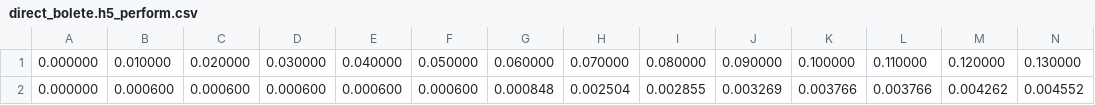
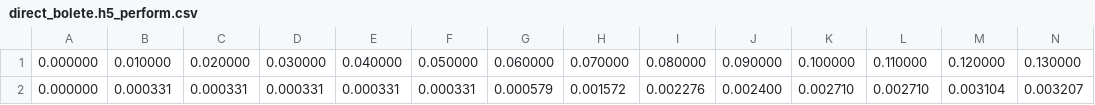
Before and after one commit to BoleteFilter/bolete-classifier, a CSV file: performance_data/direct_bolete.h5_perform.csv, drawn as a sheet; only a part is shown; removed rows and columns are numbered as before the commit, all else as after; rows hold the shown columns only; the diff names each change by its address in the sheet, - before the commit and + after, or states it on an @@ line.

```diff
--- a/performance_data/direct_bolete.h5_perform.csv
+++ b/performance_data/direct_bolete.h5_perform.csv
-row 2: 0.000000 | 0.000600 | 0.000600 | 0.000600 | 0.000600 | 0.000600 | 0.000848 | 0.002504 | 0.002855 | 0.003269 | 0.003766 | 0.003766 | 0.004262 | 0.004552
+row 2: 0.000000 | 0.000331 | 0.000331 | 0.000331 | 0.000331 | 0.000331 | 0.000579 | 0.001572 | 0.002276 | 0.002400 | 0.002710 | 0.002710 | 0.003104 | 0.003207
```
Also changed, not shown: history_data_ed/direct_bolete.h5_history.csv, history_data_ed/direct_bolete_lowres.h5_history.csv, 19 other files.
